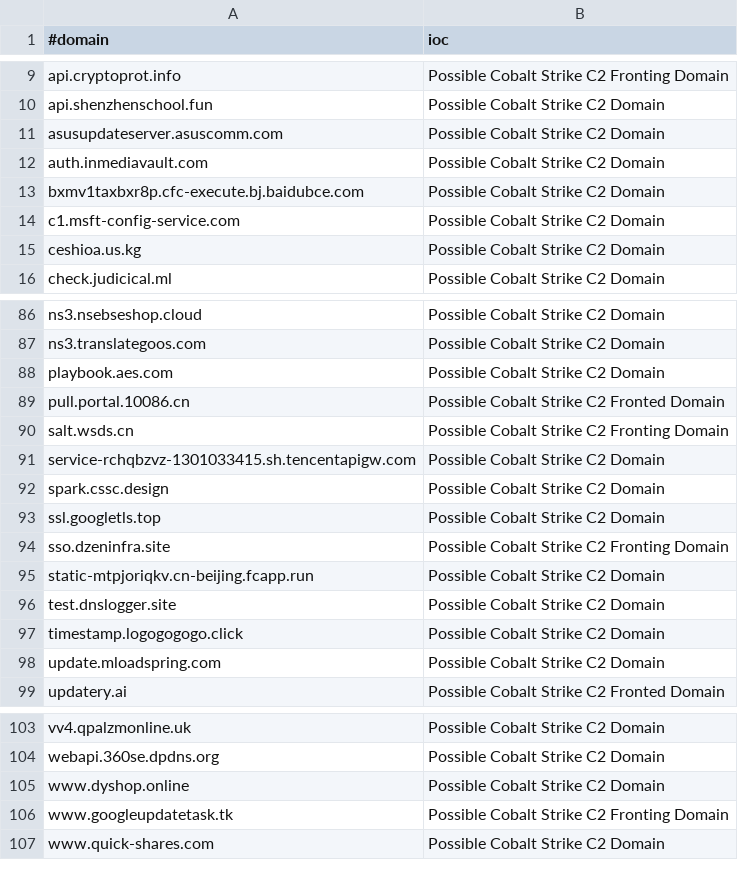
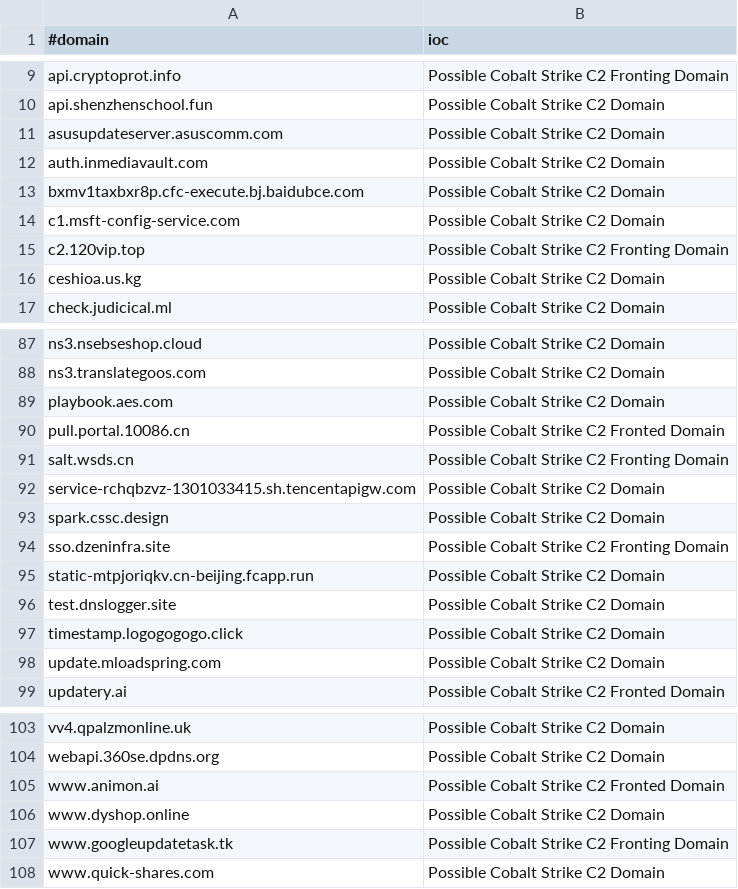
Before and after one commit to Xavier001/IOCs, a CSV file: domainC2s-filter-abused.csv, drawn as a sheet; only a part is shown, gaps mark what is left out; removed rows and columns are numbered as before the commit, all else as after; the diff names each change by its address in the sheet, - before the commit and + after, or states it on an @@ line.

```diff
--- a/domainC2s-filter-abused.csv
+++ b/domainC2s-filter-abused.csv
+row 15: c2.120vip.top | Possible Cobalt Strike C2 Fronting Domain
-row 93: ssl.googletls.top | Possible Cobalt Strike C2 Domain
+row 105: www.animon.ai | Possible Cobalt Strike C2 Fronted Domain
```
Also changed, not shown: IPC2s.csv, domainC2swithURL.csv, 4 other files.
